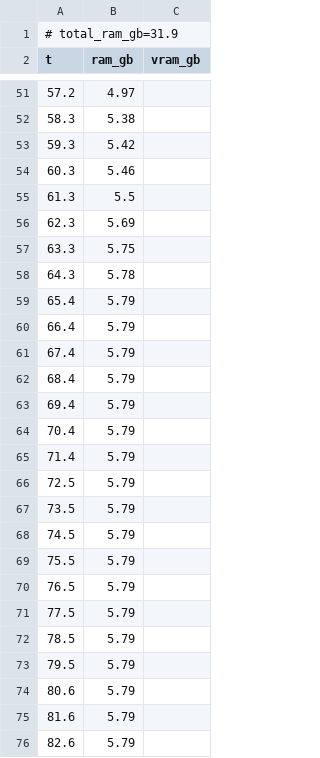
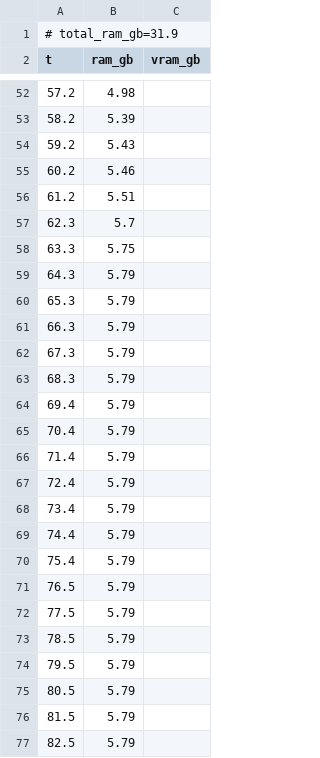
Before and after one commit to PozzettiAndrea/ComfyUI-Sharp, a CSV file: dev/windows-portable-gpu/logs/sharp_basic_resources.csv, drawn as a sheet; only a part is shown, gaps mark what is left out; the diff covers the shown part only.

```diff
--- a/dev/windows-portable-gpu/logs/sharp_basic_resources.csv
+++ b/dev/windows-portable-gpu/logs/sharp_basic_resources.csv
@@ -51,13 +52,13 @@ t,ram_gb,vram_gb
-57.2,4.97,
-58.3,5.38,
-59.3,5.42,
-60.3,5.46,
-61.3,5.5,
-62.3,5.69,
+57.2,4.98,
+58.2,5.39,
+59.2,5.43,
+60.2,5.46,
+61.2,5.51,
+62.3,5.7,
 63.3,5.75,
-64.3,5.78,
-65.4,5.79,
-66.4,5.79,
-67.4,5.79,
-68.4,5.79,
+64.3,5.79,
+65.3,5.79,
+66.3,5.79,
+67.3,5.79,
+68.3,5.79,
 69.4,5.79,
@@ -65,6 +66,6 @@ t,ram_gb,vram_gb
 71.4,5.79,
-72.5,5.79,
-73.5,5.79,
-74.5,5.79,
-75.5,5.79,
+72.4,5.79,
+73.4,5.79,
+74.4,5.79,
+75.4,5.79,
 76.5,5.79,
@@ -73,4 +74,4 @@ t,ram_gb,vram_gb
 79.5,5.79,
-80.6,5.79,
-81.6,5.79,
-82.6,5.79,
+80.5,5.79,
+81.5,5.79,
+82.5,5.79,
```
Also changed, not shown: 22 added rows, 22 removed rows and 62 edited cells elsewhere in this file, dev/windows-portable-gpu/logs/sharp_exif_resources.csv, 33 other files.
